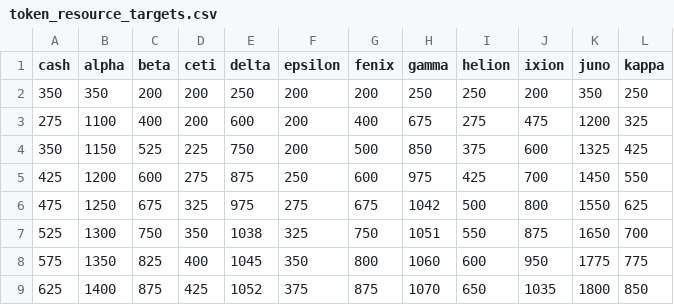
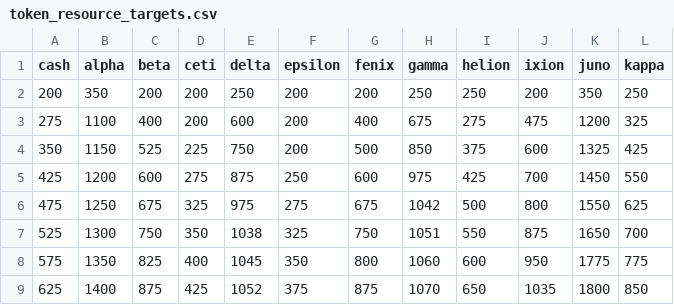
Before and after one commit to JereKuusela/iseps_tools, a CSV file: data/token_resource_targets.csv, drawn as a sheet.

Commit message:
Token cash target fix.

```diff
--- a/data/token_resource_targets.csv
+++ b/data/token_resource_targets.csv
@@ -1,3 +1,3 @@
 cash,alpha,beta,ceti,delta,epsilon,fenix,gamma,helion,ixion,juno,kappa
-350,350,200,200,250,200,200,250,250,200,350,250
+200,350,200,200,250,200,200,250,250,200,350,250
 275,1100,400,200,600,200,400,675,275,475,1200,325
```
Also changed, not shown: data/token_upgrade_levels.csv.
